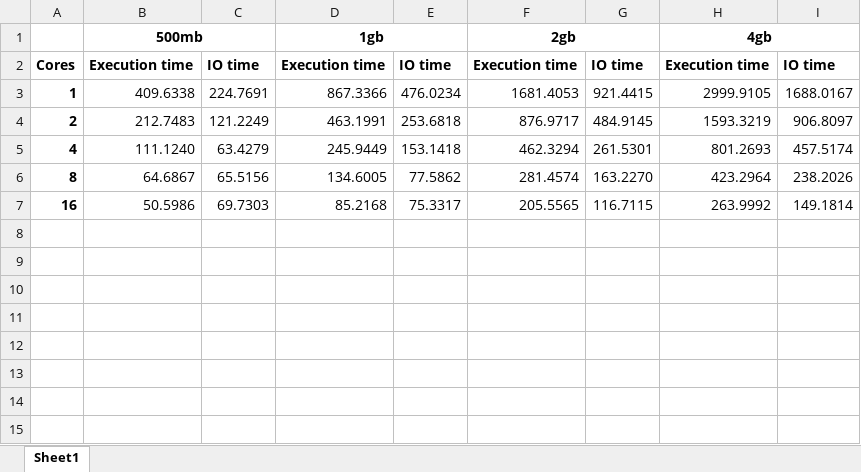
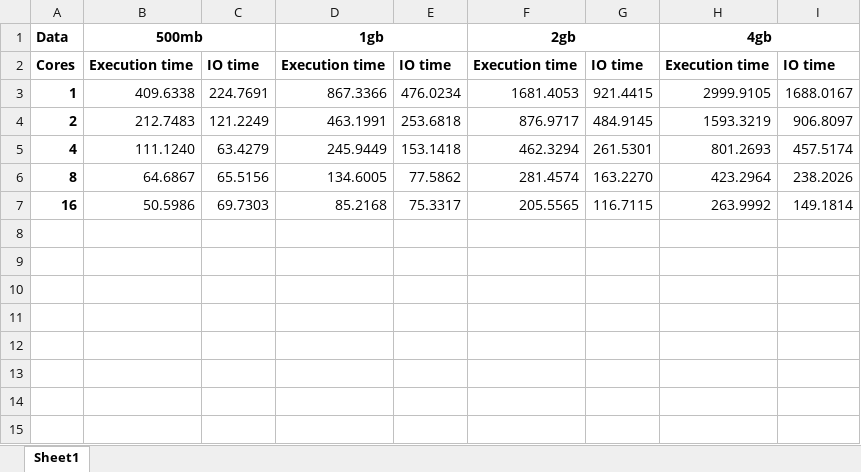
Before and after one commit to nuriagaralon/LDSA_group12, an Excel workbook: time_data.xlsx, sheet Sheet1, drawn as a sheet; values as stored, in another font and other column widths than the file's, no borders; the diff names each change by its address in the sheet, - before the commit and + after, or states it on an @@ line.

```diff
--- a/time_data.xlsx (sheet Sheet1)
+++ b/time_data.xlsx (sheet Sheet1)
-A1: (empty)
+A1: Data
```
Also changed, not shown: 2 other files.
